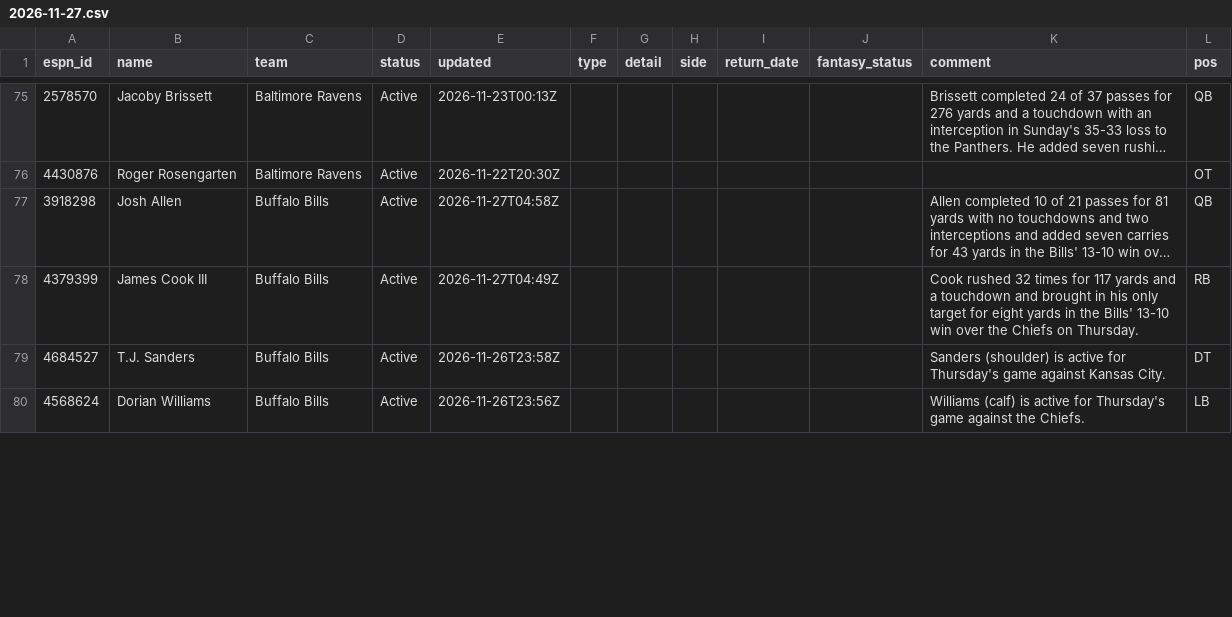
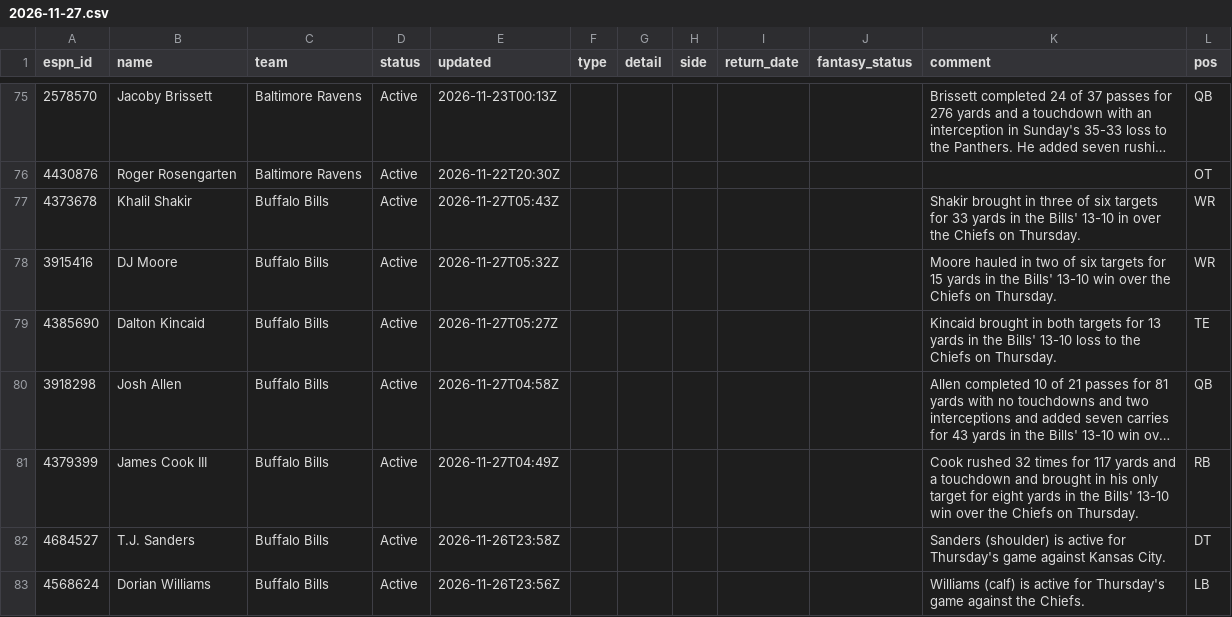
Before and after one commit to ChefJulio/nfl-edge, a CSV file: data/espn_injuries/2026-11-27.csv, drawn as a sheet; only a part is shown, gaps mark what is left out; long unchanged cells end in …; the diff covers the shown part only; the diff names each change by its address in the sheet, - before the commit and + after, or states it on an @@ line.

```diff
--- a/data/espn_injuries/2026-11-27.csv
+++ b/data/espn_injuries/2026-11-27.csv
+row 77: 4373678 | Khalil Shakir | Buffalo Bills | Active | 2026-11-27T05:43Z |  |  |  |  |  | Shakir brought in three of six targets for 33 yards in the Bills' 13-10 in over the Chiefs on Thursday. | WR
+row 78: 3915416 | DJ Moore | Buffalo Bills | Active | 2026-11-27T05:32Z |  |  |  |  |  | Moore hauled in two of six targets for 15 yards in the Bills' 13-10 win over the Chiefs on Thursday. | WR
+row 79: 4385690 | Dalton Kincaid | Buffalo Bills | Active | 2026-11-27T05:27Z |  |  |  |  |  | Kincaid brought in both targets for 13 yards in the Bills' 13-10 loss to the Chiefs on Thursday. | TE
```
Also changed, not shown: 1 added row, 4 removed rows and 1 edited cell elsewhere in this file, 5 other files.
